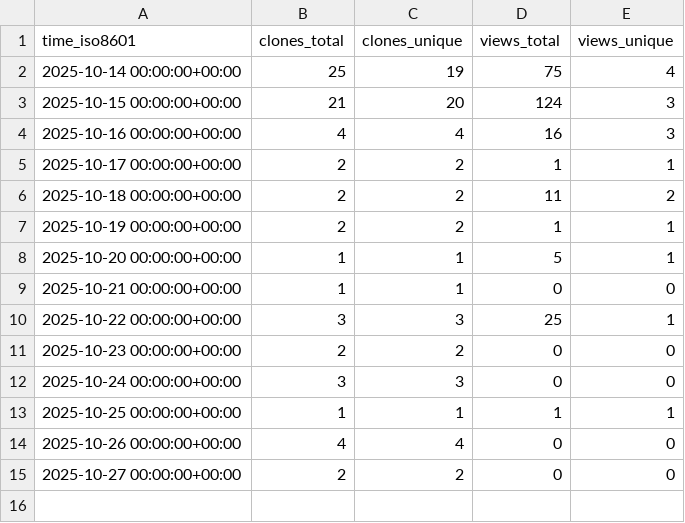
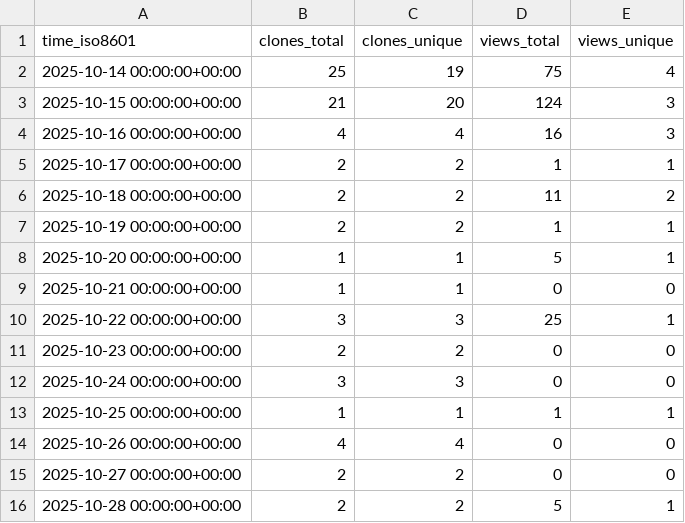
Before and after one commit to abhijit-ubale/Tableau_Workbook_Generator, a CSV file: abhijit-ubale/Tableau_Workbook_Generator/ghrs-data/views_clones_aggregate.csv, drawn as a sheet.

```diff
--- a/abhijit-ubale/Tableau_Workbook_Generator/ghrs-data/views_clones_aggregate.csv
+++ b/abhijit-ubale/Tableau_Workbook_Generator/ghrs-data/views_clones_aggregate.csv
@@ -15 +15,2 @@ time_iso8601,clones_total,clones_unique,views_total,views_unique
 2025-10-27 00:00:00+00:00,2,2,0,0
+2025-10-28 00:00:00+00:00,2,2,5,1
```
Also changed, not shown: 1 other file.
